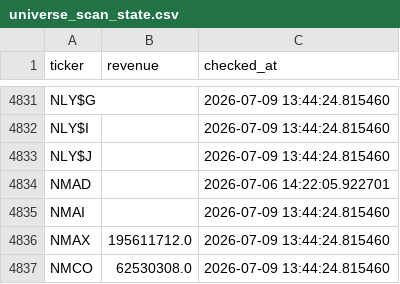
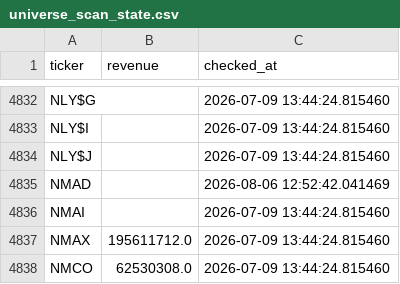
Before and after one commit to Amit33-design/Amit33-network-design, a CSV file: screener/universe_scan_state.csv, drawn as a sheet; only a part is shown, gaps mark what is left out; the diff covers the shown part only.

```diff
--- a/screener/universe_scan_state.csv
+++ b/screener/universe_scan_state.csv
@@ -4833,3 +4834,3 @@ NLY$I,,2026-07-09 13:44:24.815460
 NLY$J,,2026-07-09 13:44:24.815460
-NMAD,,2026-07-06 14:22:05.922701
+NMAD,,2026-08-06 12:52:42.041469
 NMAI,,2026-07-09 13:44:24.815460
```
Also changed, not shown: 2 added rows and 6 edited cells elsewhere in this file.
